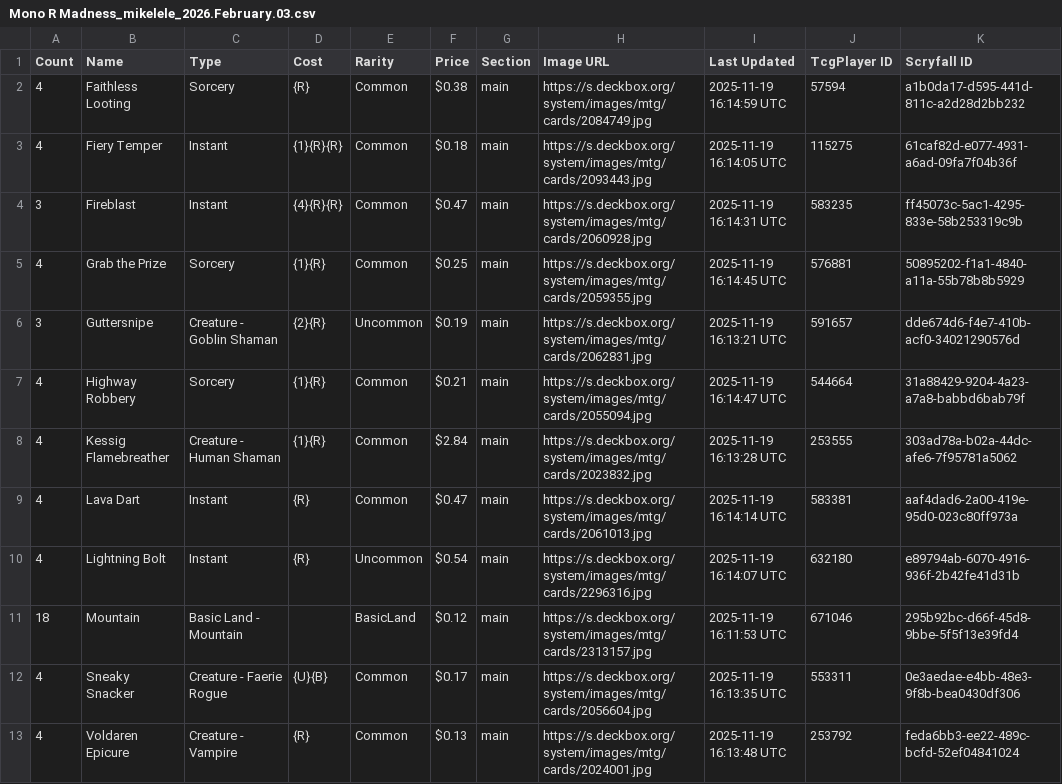
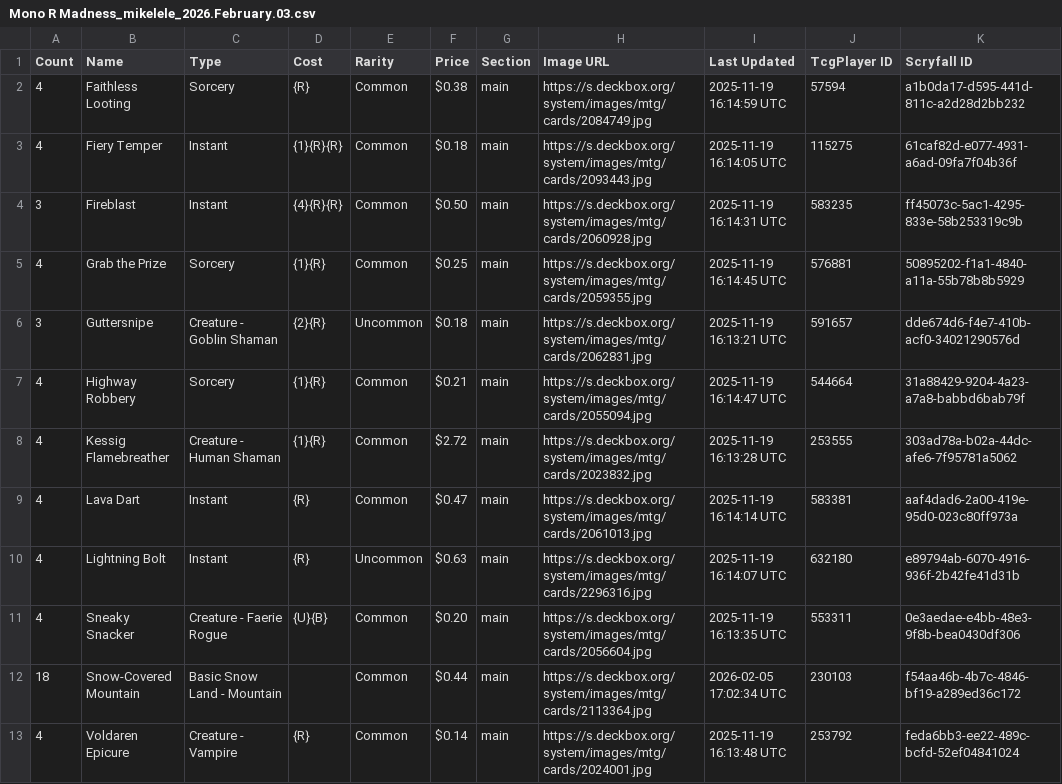
Before and after one commit to teacherMaik/mtg-pauper-mikelele, a CSV file: data/decks/Mono R Madness_mikelele_2026.February.03.csv, drawn as a sheet.

```diff
--- a/data/decks/Mono R Madness_mikelele_2026.February.03.csv
+++ b/data/decks/Mono R Madness_mikelele_2026.February.03.csv
@@ -3,11 +3,11 @@ Count,Name,Type,Cost,Rarity,Price,Section,Image URL,Last Updated,TcgPlayer ID,Sc
 4,Fiery Temper,Instant,{1}{R}{R},Common,$0.18,main,https://s.deckbox.org/system/images/mtg/cards/2093443.jpg,2025-11-19 16:14:05 UTC,115275,61caf82d-e077-4931-a6ad-09fa7f04b36f
-3,Fireblast,Instant,{4}{R}{R},Common,$0.47,main,https://s.deckbox.org/system/images/mtg/cards/2060928.jpg,2025-11-19 16:14:31 UTC,583235,ff45073c-5ac1-4295-833e-58b253319c9b
+3,Fireblast,Instant,{4}{R}{R},Common,$0.50,main,https://s.deckbox.org/system/images/mtg/cards/2060928.jpg,2025-11-19 16:14:31 UTC,583235,ff45073c-5ac1-4295-833e-58b253319c9b
 4,Grab the Prize,Sorcery,{1}{R},Common,$0.25,main,https://s.deckbox.org/system/images/mtg/cards/2059355.jpg,2025-11-19 16:14:45 UTC,576881,50895202-f1a1-4840-a11a-55b78b8b5929
-3,Guttersnipe,Creature - Goblin Shaman,{2}{R},Uncommon,$0.19,main,https://s.deckbox.org/system/images/mtg/cards/2062831.jpg,2025-11-19 16:13:21 UTC,591657,dde674d6-f4e7-410b-acf0-34021290576d
+3,Guttersnipe,Creature - Goblin Shaman,{2}{R},Uncommon,$0.18,main,https://s.deckbox.org/system/images/mtg/cards/2062831.jpg,2025-11-19 16:13:21 UTC,591657,dde674d6-f4e7-410b-acf0-34021290576d
 4,Highway Robbery,Sorcery,{1}{R},Common,$0.21,main,https://s.deckbox.org/system/images/mtg/cards/2055094.jpg,2025-11-19 16:14:47 UTC,544664,31a88429-9204-4a23-a7a8-babbd6bab79f
-4,Kessig Flamebreather,Creature - Human Shaman,{1}{R},Common,$2.84,main,https://s.deckbox.org/system/images/mtg/cards/2023832.jpg,2025-11-19 16:13:28 UTC,253555,303ad78a-b02a-44dc-afe6-7f95781a5062
+4,Kessig Flamebreather,Creature - Human Shaman,{1}{R},Common,$2.72,main,https://s.deckbox.org/system/images/mtg/cards/2023832.jpg,2025-11-19 16:13:28 UTC,253555,303ad78a-b02a-44dc-afe6-7f95781a5062
 4,Lava Dart,Instant,{R},Common,$0.47,main,https://s.deckbox.org/system/images/mtg/cards/2061013.jpg,2025-11-19 16:14:14 UTC,583381,aaf4dad6-2a00-419e-95d0-023c80ff973a
-4,Lightning Bolt,Instant,{R},Uncommon,$0.54,main,https://s.deckbox.org/system/images/mtg/cards/2296316.jpg,2025-11-19 16:14:07 UTC,632180,e89794ab-6070-4916-936f-2b42fe41d31b
-18,Mountain,Basic Land - Mountain,"",BasicLand,$0.12,main,https://s.deckbox.org/system/images/mtg/cards/2313157.jpg,2025-11-19 16:11:53 UTC,671046,295b92bc-d66f-45d8-9bbe-5f5f13e39fd4
-4,Sneaky Snacker,Creature - Faerie Rogue,{U}{B},Common,$0.17,main,https://s.deckbox.org/system/images/mtg/cards/2056604.jpg,2025-11-19 16:13:35 UTC,553311,0e3aedae-e4bb-48e3-9f8b-bea0430df306
-4,Voldaren Epicure,Creature - Vampire,{R},Common,$0.13,main,https://s.deckbox.org/system/images/mtg/cards/2024001.jpg,2025-11-19 16:13:48 UTC,253792,feda6bb3-ee22-489c-bcfd-52ef04841024
+4,Lightning Bolt,Instant,{R},Uncommon,$0.63,main,https://s.deckbox.org/system/images/mtg/cards/2296316.jpg,2025-11-19 16:14:07 UTC,632180,e89794ab-6070-4916-936f-2b42fe41d31b
+4,Sneaky Snacker,Creature - Faerie Rogue,{U}{B},Common,$0.20,main,https://s.deckbox.org/system/images/mtg/cards/2056604.jpg,2025-11-19 16:13:35 UTC,553311,0e3aedae-e4bb-48e3-9f8b-bea0430df306
+18,Snow-Covered Mountain,Basic Snow Land - Mountain,"",Common,$0.44,main,https://s.deckbox.org/system/images/mtg/cards/2113364.jpg,2026-02-05 17:02:34 UTC,230103,f54aa46b-4b7c-4846-bf19-a289ed36c172
+4,Voldaren Epicure,Creature - Vampire,{R},Common,$0.14,main,https://s.deckbox.org/system/images/mtg/cards/2024001.jpg,2025-11-19 16:13:48 UTC,253792,feda6bb3-ee22-489c-bcfd-52ef04841024
```
Also changed, not shown: data/Pauper_Playground_Decks_Classification.csv, data/decks/Cycle Storm_mikelele_2026.February.03.csv, 18 other files.
